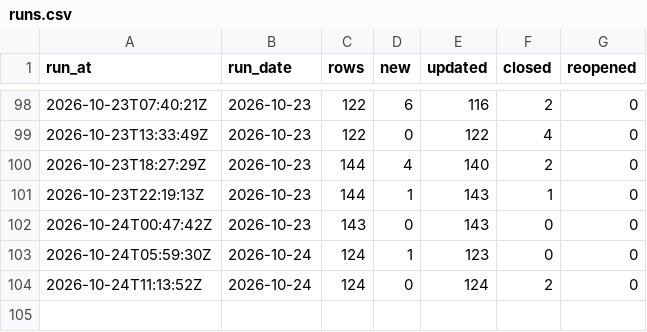
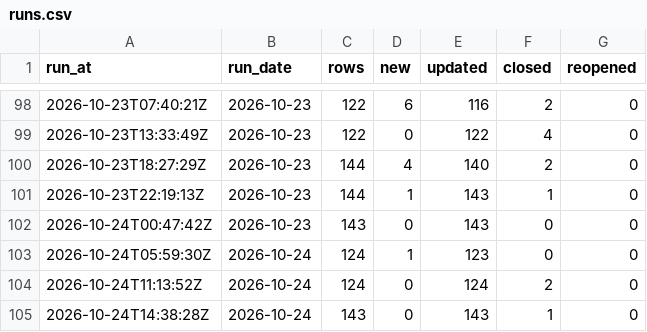
Before and after one commit to ajpayzant/NHL-Injury-Tool, a CSV file: data/runs.csv, drawn as a sheet; only a part is shown, gaps mark what is left out.

```diff
--- a/data/runs.csv
+++ b/data/runs.csv
@@ -104 +104,2 @@ run_at,run_date,rows,new,updated,closed,reopened
 2026-10-24T11:13:52Z,2026-10-24,124,0,124,2,0
+2026-10-24T14:38:28Z,2026-10-24,143,0,143,1,0
```
Also changed, not shown: data/events.csv, data/injuries.csv, 1 other file.
